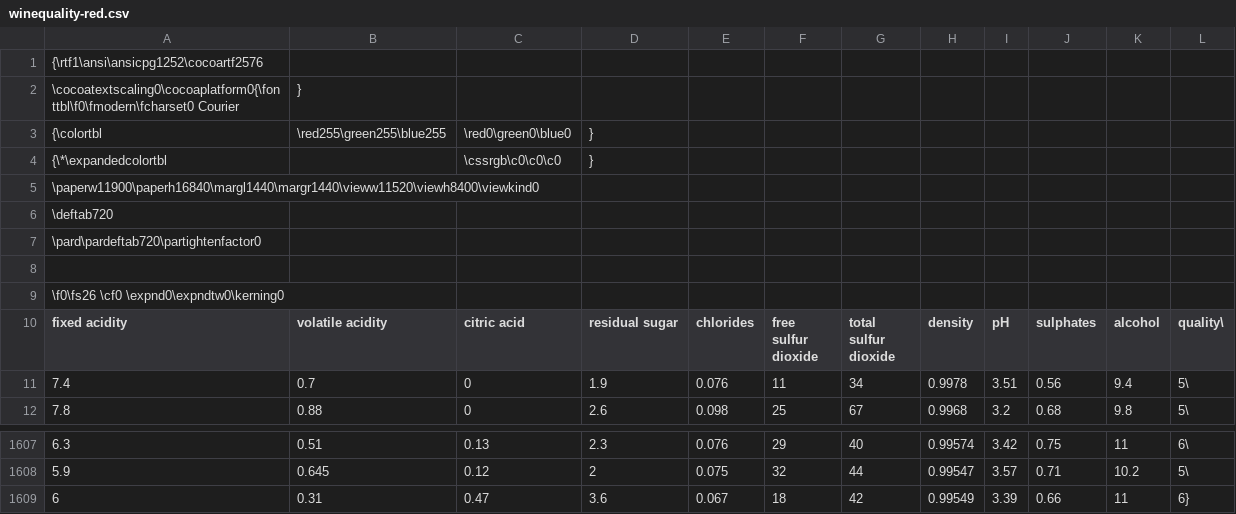
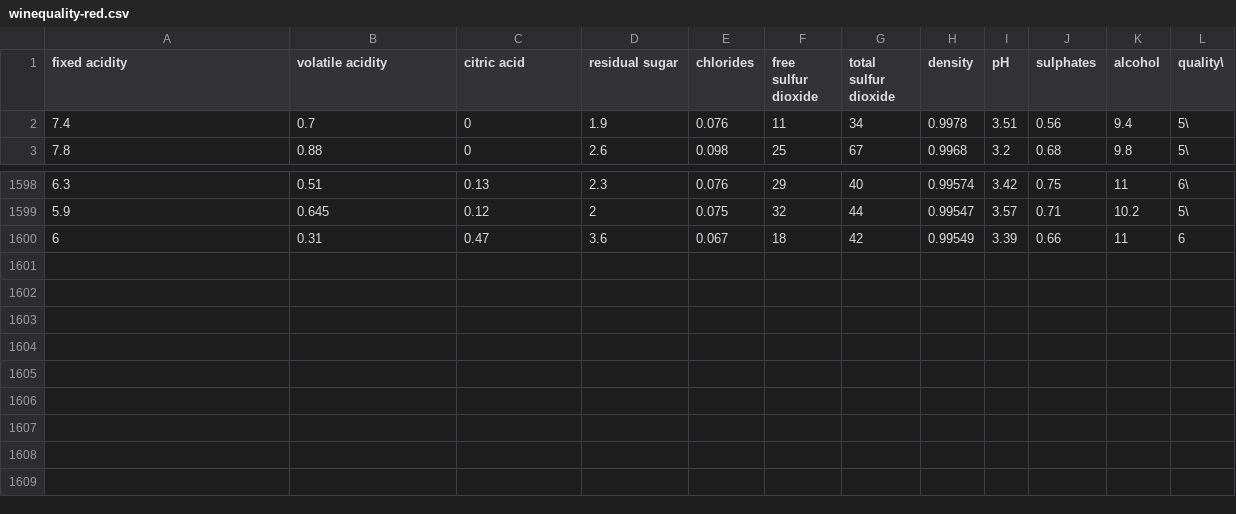
Before and after one commit to miguelsmachado/Aproching_any_ML_probloem, a CSV file: datasets/winequality-red.csv, drawn as a sheet; only a part is shown, gaps mark what is left out.

Commit message:
Update winequality-red.csv

```diff
--- a/datasets/winequality-red.csv
+++ b/datasets/winequality-red.csv
@@ -1,10 +1 @@
-{\rtf1\ansi\ansicpg1252\cocoartf2576
-\cocoatextscaling0\cocoaplatform0{\fonttbl\f0\fmodern\fcharset0 Courier;}
-{\colortbl;\red255\green255\blue255;\red0\green0\blue0;}
-{\*\expandedcolortbl;;\cssrgb\c0\c0\c0;}
-\paperw11900\paperh16840\margl1440\margr1440\vieww11520\viewh8400\viewkind0
-\deftab720
-\pard\pardeftab720\partightenfactor0
-
-\f0\fs26 \cf0 \expnd0\expndtw0\kerning0
 "fixed acidity";"volatile acidity";"citric acid";"residual sugar";"chlorides";"free sulfur dioxide";"total sulfur dioxide";"density";"pH";"sulphates";"alcohol";"quality"\
@@ -1608,2 +1599,2 @@
 5.9;0.645;0.12;2;0.075;32;44;0.99547;3.57;0.71;10.2;5\
-6;0.31;0.47;3.6;0.067;18;42;0.99549;3.39;0.66;11;6}
+6;0.31;0.47;3.6;0.067;18;42;0.99549;3.39;0.66;11;6
```
